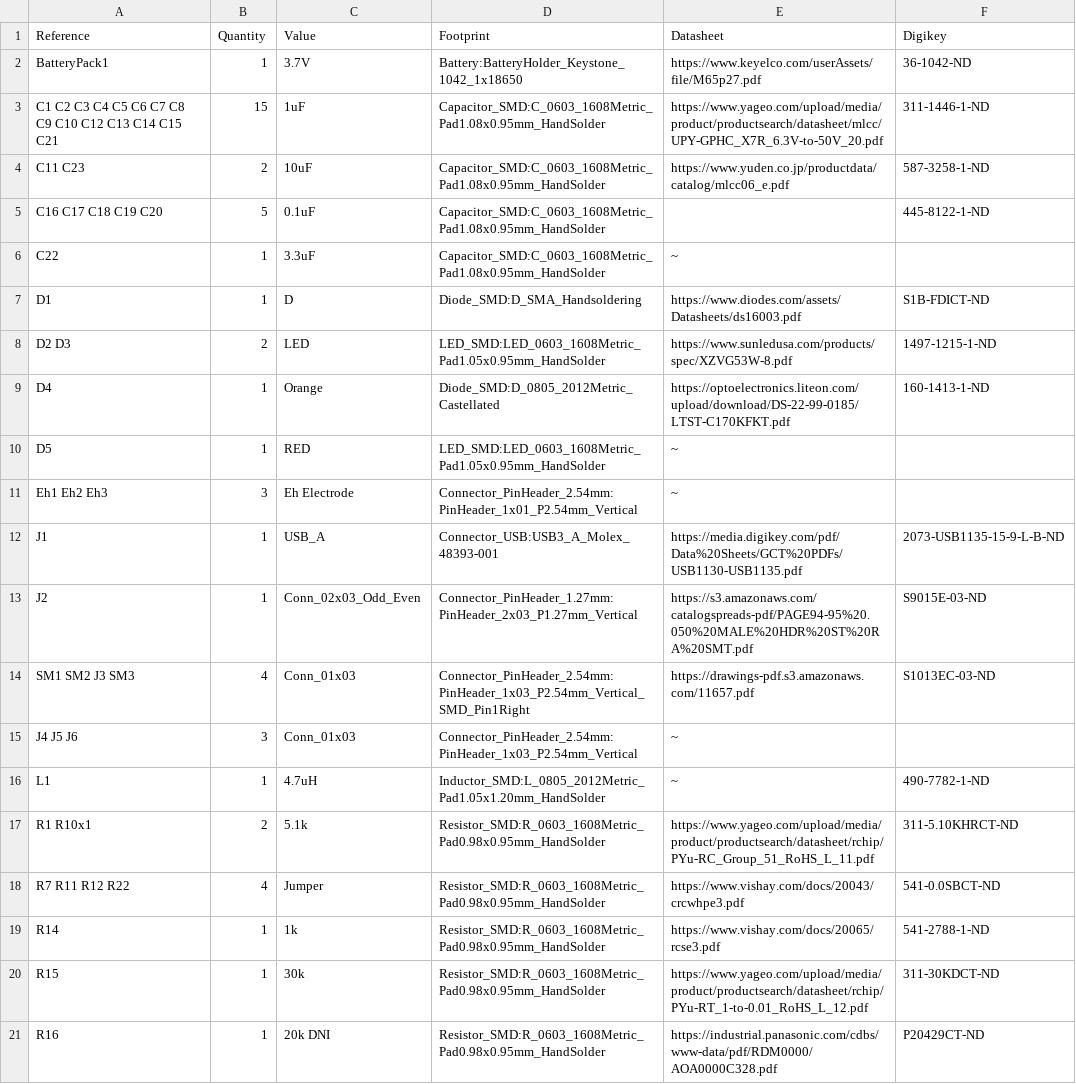
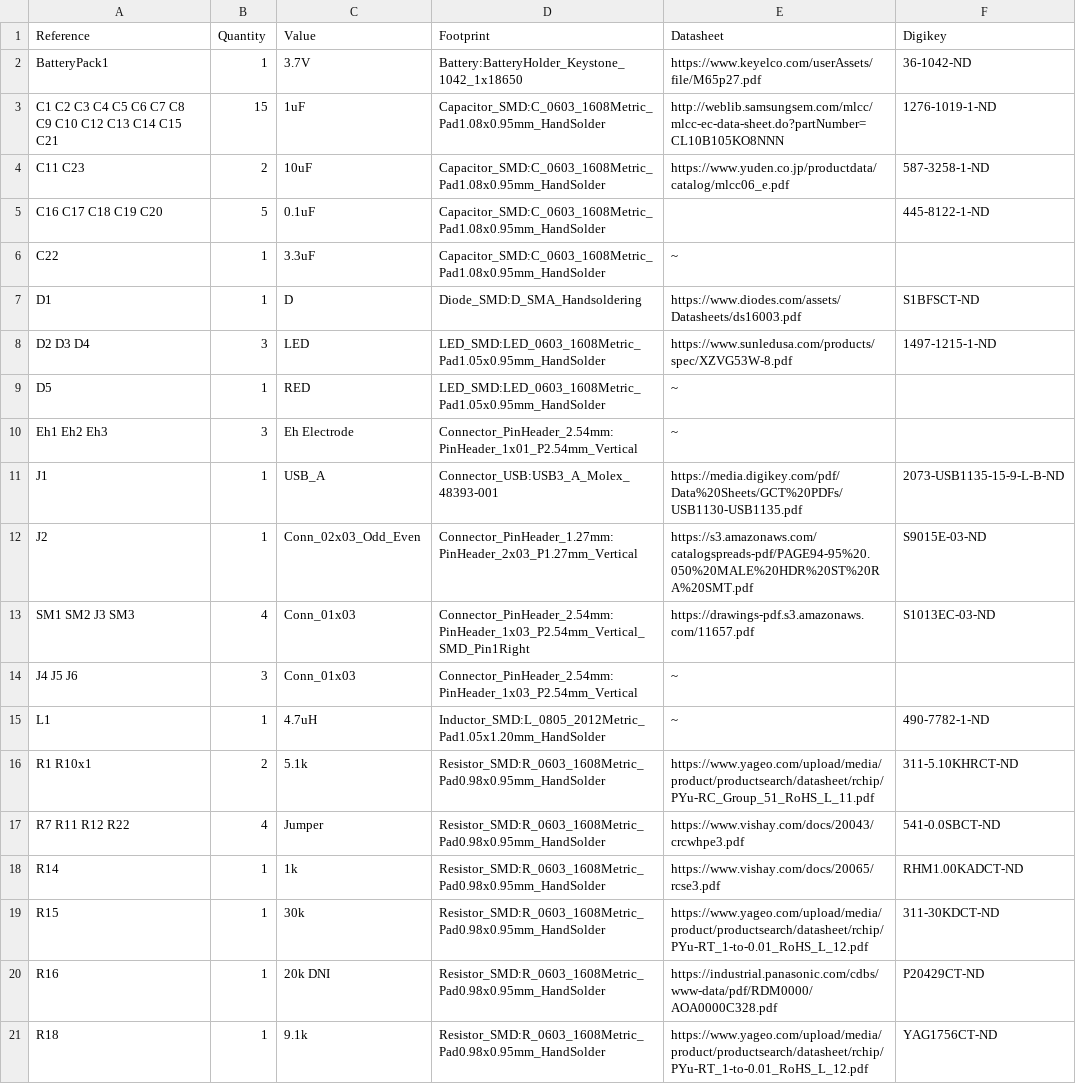
Before and after one commit to DanielDW5555/mallard, a CSV file: hardware/mallard.csv, drawn as a sheet; only a part is shown; the shorter side is filled out with more unchanged rows.

```diff
--- a/hardware/mallard.csv
+++ b/hardware/mallard.csv
@@ -2,3 +2,3 @@ Reference, Quantity, Value, Footprint, Datasheet, Digikey
 BatteryPack1 ,1,"3.7V","Battery:BatteryHolder_Keystone_1042_1x18650","https://www.keyelco.com/userAssets/file/M65p27.pdf","36-1042-ND"
-C1 C2 C3 C4 C5 C6 C7 C8 C9 C10 C12 C13 C14 C15 C21 ,15,"1uF","Capacitor_SMD:C_0603_1608Metric_Pad1.08x0.95mm_HandSolder","https://www.yageo.com/upload/media/product/productsearch/datasheet/mlcc/UPY-GPHC_X7R_6.3V-to-50V_20.pdf","311-1446-1-ND"
+C1 C2 C3 C4 C5 C6 C7 C8 C9 C10 C12 C13 C14 C15 C21 ,15,"1uF","Capacitor_SMD:C_0603_1608Metric_Pad1.08x0.95mm_HandSolder","http://weblib.samsungsem.com/mlcc/mlcc-ec-data-sheet.do?partNumber=CL10B105KO8NNN","1276-1019-1-ND"
 C11 C23 ,2,"10uF","Capacitor_SMD:C_0603_1608Metric_Pad1.08x0.95mm_HandSolder","https://www.yuden.co.jp/productdata/catalog/mlcc06_e.pdf","587-3258-1-ND"
@@ -6,5 +6,4 @@ C16 C17 C18 C19 C20 ,5,"0.1uF","Capacitor_SMD:C_0603_1608Metric_Pad1.08x0.95mm_H
 C22 ,1,"3.3uF","Capacitor_SMD:C_0603_1608Metric_Pad1.08x0.95mm_HandSolder","~"
-D1 ,1,"D","Diode_SMD:D_SMA_Handsoldering","https://www.diodes.com/assets/Datasheets/ds16003.pdf","S1B-FDICT-ND"
-D2 D3 ,2,"LED","LED_SMD:LED_0603_1608Metric_Pad1.05x0.95mm_HandSolder","https://www.sunledusa.com/products/spec/XZVG53W-8.pdf","1497-1215-1-ND"
-D4 ,1,"Orange","Diode_SMD:D_0805_2012Metric_Castellated","https://optoelectronics.liteon.com/upload/download/DS-22-99-0185/LTST-C170KFKT.pdf","160-1413-1-ND"
+D1 ,1,"D","Diode_SMD:D_SMA_Handsoldering","https://www.diodes.com/assets/Datasheets/ds16003.pdf","S1BFSCT-ND"
+D2 D3 D4 ,3,"LED","LED_SMD:LED_0603_1608Metric_Pad1.05x0.95mm_HandSolder","https://www.sunledusa.com/products/spec/XZVG53W-8.pdf","1497-1215-1-ND"
 D5 ,1,"RED","LED_SMD:LED_0603_1608Metric_Pad1.05x0.95mm_HandSolder","~"
@@ -18,3 +17,3 @@ R1 R10x1 ,2,"5.1k","Resistor_SMD:R_0603_1608Metric_Pad0.98x0.95mm_HandSolder","h
 R7 R11 R12 R22 ,4,"Jumper","Resistor_SMD:R_0603_1608Metric_Pad0.98x0.95mm_HandSolder","https://www.vishay.com/docs/20043/crcwhpe3.pdf","541-0.0SBCT-ND"
-R14 ,1,"1k","Resistor_SMD:R_0603_1608Metric_Pad0.98x0.95mm_HandSolder","https://www.vishay.com/docs/20065/rcse3.pdf","541-2788-1-ND"
+R14 ,1,"1k","Resistor_SMD:R_0603_1608Metric_Pad0.98x0.95mm_HandSolder","https://www.vishay.com/docs/20065/rcse3.pdf","RHM1.00KADCT-ND"
 R15 ,1,"30k","Resistor_SMD:R_0603_1608Metric_Pad0.98x0.95mm_HandSolder","https://www.yageo.com/upload/media/product/productsearch/datasheet/rchip/PYu-RT_1-to-0.01_RoHS_L_12.pdf","311-30KDCT-ND"
```
Also changed, not shown: 24 other files.
